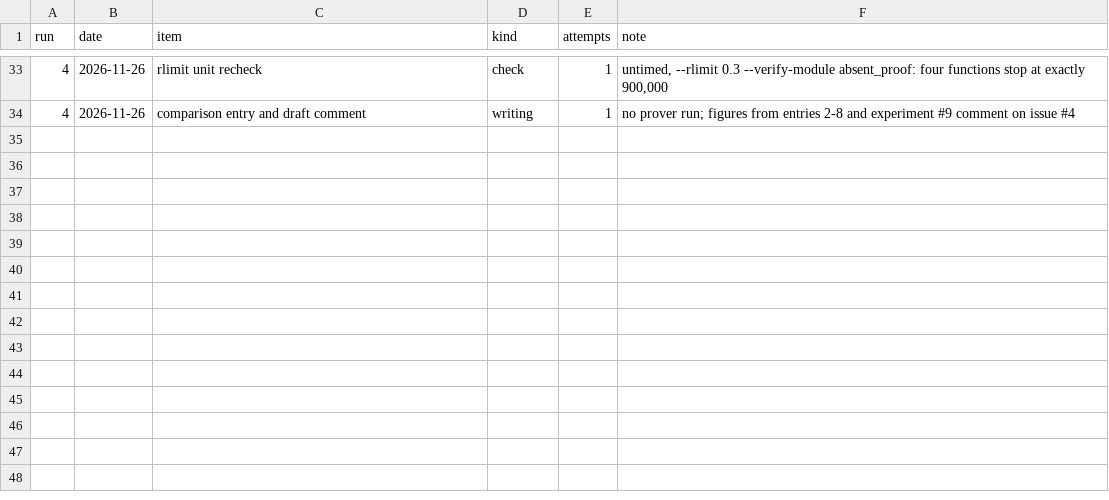
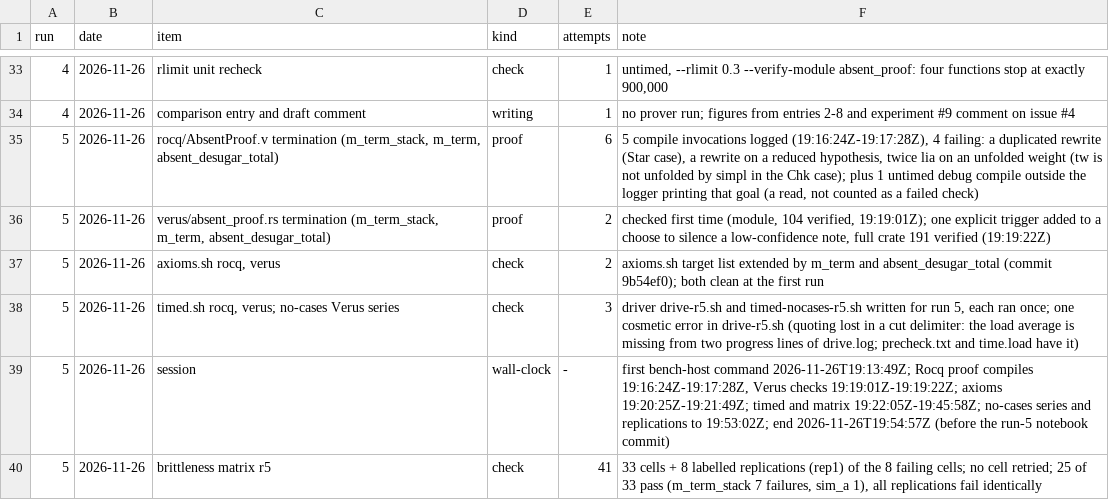
Before and after one commit to tarides/maquizcoatl, a TSV file: lab/08-discriminating-lemmas/effort.tsv, drawn as a sheet; only a part is shown, gaps mark what is left out.

```diff
--- a/lab/08-discriminating-lemmas/effort.tsv
+++ b/lab/08-discriminating-lemmas/effort.tsv
@@ -34 +34,7 @@ run	date	item	kind	attempts	note
 4	2026-11-26	comparison entry and draft comment	writing	1	no prover run; figures from entries 2-8 and experiment #9 comment on issue #4
+5	2026-11-26	rocq/AbsentProof.v termination (m_term_stack, m_term, absent_desugar_total)	proof	6	5 compile invocations logged (19:16:24Z-19:17:28Z), 4 failing: a duplicated rewrite (Star case), a rewrite on a reduced hypothesis, twice lia on an unfolded weight (tw is not unfolded by simpl in the Chk case); plus 1 untimed debug compile outside the logger printing that goal (a read, not counted as a failed check)
+5	2026-11-26	verus/absent_proof.rs termination (m_term_stack, m_term, absent_desugar_total)	proof	2	checked first time (module, 104 verified, 19:19:01Z); one explicit trigger added to a choose to silence a low-confidence note, full crate 191 verified (19:19:22Z)
+5	2026-11-26	axioms.sh rocq, verus	check	2	axioms.sh target list extended by m_term and absent_desugar_total (commit 9b54ef0); both clean at the first run
+5	2026-11-26	timed.sh rocq, verus; no-cases Verus series	check	3	driver drive-r5.sh and timed-nocases-r5.sh written for run 5, each ran once; one cosmetic error in drive-r5.sh (quoting lost in a cut delimiter: the load average is missing from two progress lines of drive.log; precheck.txt and time.load have it)
+5	2026-11-26	session	wall-clock	-	first bench-host command 2026-11-26T19:13:49Z; Rocq proof compiles 19:16:24Z-19:17:28Z, Verus checks 19:19:01Z-19:19:22Z; axioms 19:20:25Z-19:21:49Z; timed and matrix 19:22:05Z-19:45:58Z; no-cases series and replications to 19:53:02Z; end 2026-11-26T19:54:57Z (before the run-5 notebook commit)
+5	2026-11-26	brittleness matrix r5	check	41	33 cells + 8 labelled replications (rep1) of the 8 failing cells; no cell retried; 25 of 33 pass (m_term_stack 7 failures, sim_a 1), all replications fail identically
```
Also changed, not shown: 46 other files.
